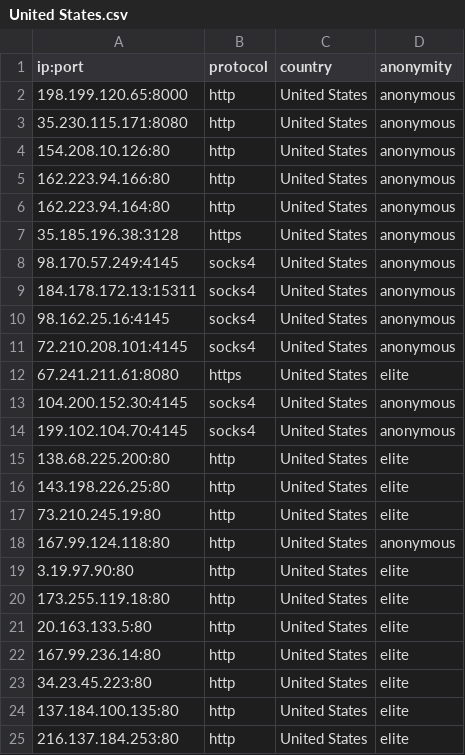
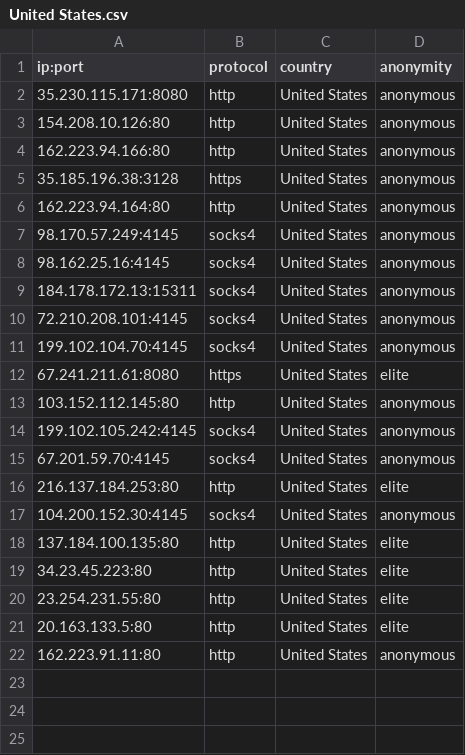
Before and after one commit to NoureddineRmila/daily-free-working-proxies, a CSV file: United States.csv, drawn as a sheet.

```diff
--- a/United States.csv
+++ b/United States.csv
@@ -1,3 +1,2 @@
 ip:port,protocol,country,anonymity
-198.199.120.65:8000,http,United States,anonymous
 35.230.115.171:8080,http,United States,anonymous
@@ -5,21 +4,19 @@ ip:port,protocol,country,anonymity
 162.223.94.166:80,http,United States,anonymous
+35.185.196.38:3128,https,United States,anonymous
 162.223.94.164:80,http,United States,anonymous
-35.185.196.38:3128,https,United States,anonymous
 98.170.57.249:4145,socks4,United States,anonymous
+98.162.25.16:4145,socks4,United States,anonymous
 184.178.172.13:15311,socks4,United States,anonymous
-98.162.25.16:4145,socks4,United States,anonymous
 72.210.208.101:4145,socks4,United States,anonymous
+199.102.104.70:4145,socks4,United States,anonymous
 67.241.211.61:8080,https,United States,elite
+103.152.112.145:80,http,United States,anonymous
+199.102.105.242:4145,socks4,United States,anonymous
+67.201.59.70:4145,socks4,United States,anonymous
+216.137.184.253:80,http,United States,elite
 104.200.152.30:4145,socks4,United States,anonymous
-199.102.104.70:4145,socks4,United States,anonymous
-138.68.225.200:80,http,United States,elite
-143.198.226.25:80,http,United States,elite
-73.210.245.19:80,http,United States,elite
-167.99.124.118:80,http,United States,anonymous
-3.19.97.90:80,http,United States,elite
-173.255.119.18:80,http,United States,elite
+137.184.100.135:80,http,United States,elite
+34.23.45.223:80,http,United States,elite
+23.254.231.55:80,http,United States,elite
 20.163.133.5:80,http,United States,elite
-167.99.236.14:80,http,United States,elite
-34.23.45.223:80,http,United States,elite
-137.184.100.135:80,http,United States,elite
-216.137.184.253:80,http,United States,elite
+162.223.91.11:80,http,United States,anonymous
```
Also changed, not shown: Netherlands.csv, all_proxies.csv, 20 other files.
